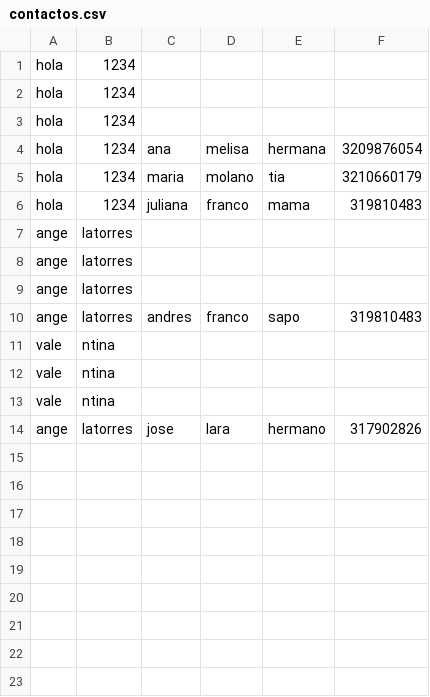
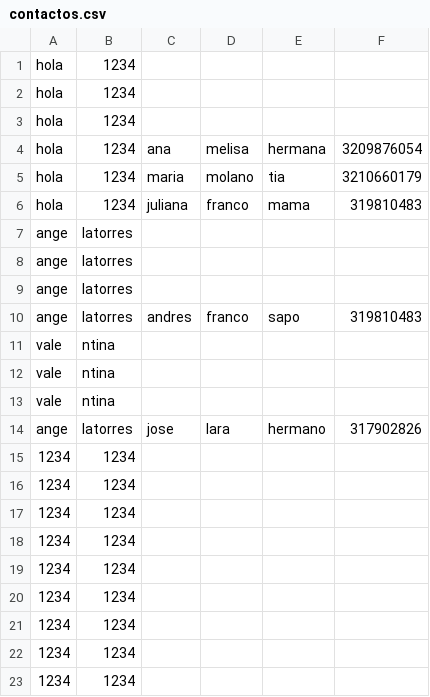
Before and after one commit to Panagaru/DABM, a CSV file: Proyecto/static/contactos.csv, drawn as a sheet.

Commit message:
Proyecto final

```diff
--- a/Proyecto/static/contactos.csv
+++ b/Proyecto/static/contactos.csv
@@ -14 +14,10 @@ vale;ntina; ; ; ;
 ange;latorres;jose;lara;hermano;317902826
+1234;1234; ; ; ;
+1234;1234; ; ; ;
+1234;1234; ; ; ;
+1234;1234; ; ; ;
+1234;1234; ; ; ;
+1234;1234; ; ; ;
+1234;1234; ; ; ;
+1234;1234; ; ; ;
+1234;1234; ; ; ;
```
Also changed, not shown: 17 other files.
